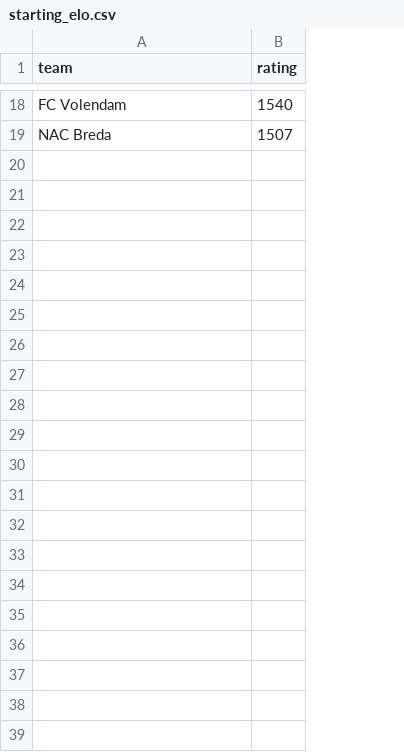
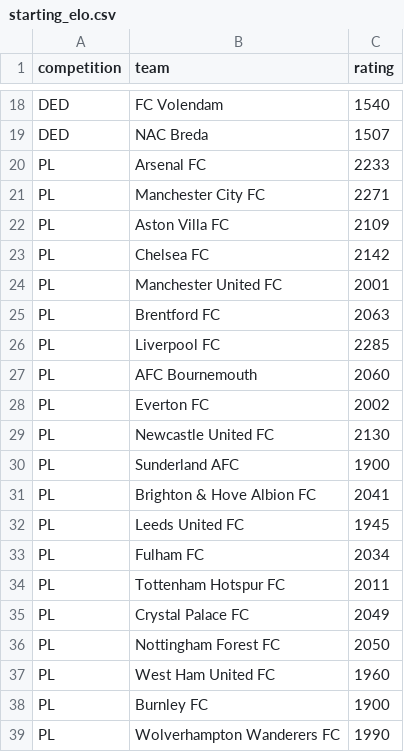
Before and after one commit to elarsen560/football-league-forecast-lab, a CSV file: starting_elo.csv, drawn as a sheet; only a part is shown, gaps mark what is left out; the diff names each change by its address in the sheet, - before the commit and + after, or states it on an @@ line.

```diff
--- a/starting_elo.csv
+++ b/starting_elo.csv
+column A (competition), rows 18-19: DED | DED
+row 20: PL | Arsenal FC | 2233
+row 21: PL | Manchester City FC | 2271
+row 22: PL | Aston Villa FC | 2109
+row 23: PL | Chelsea FC | 2142
+row 24: PL | Manchester United FC | 2001
+row 25: PL | Brentford FC | 2063
+row 26: PL | Liverpool FC | 2285
+row 27: PL | AFC Bournemouth | 2060
+row 28: PL | Everton FC | 2002
+row 29: PL | Newcastle United FC | 2130
+row 30: PL | Sunderland AFC | 1900
+row 31: PL | Brighton & Hove Albion FC | 2041
+row 32: PL | Leeds United FC | 1945
+row 33: PL | Fulham FC | 2034
+row 34: PL | Tottenham Hotspur FC | 2011
+row 35: PL | Crystal Palace FC | 2049
+row 36: PL | Nottingham Forest FC | 2050
+row 37: PL | West Ham United FC | 1960
+row 38: PL | Burnley FC | 1900
+row 39: PL | Wolverhampton Wanderers FC | 1990
```
Also changed, not shown: 1 other file.
